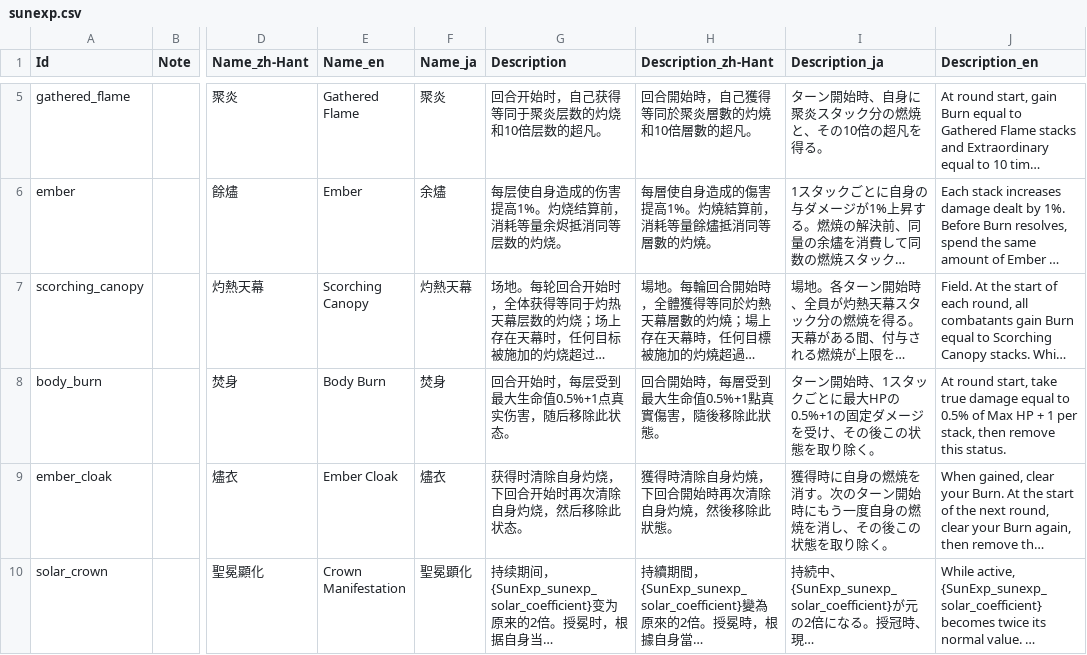
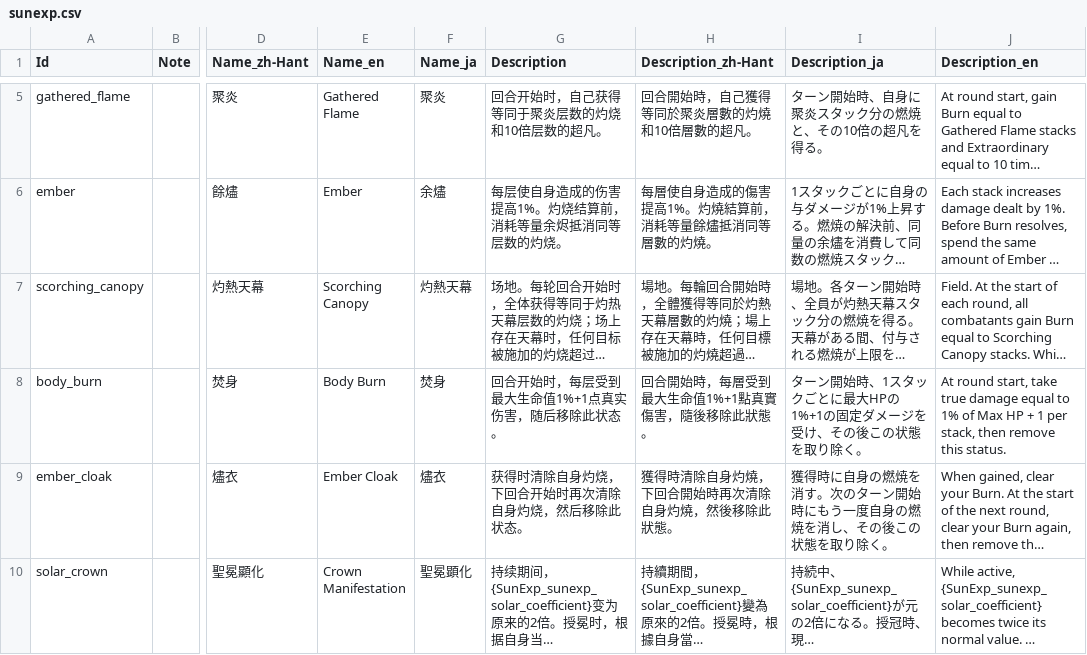
Before and after one commit to AuraKaliya/apocalyptic-journey-mod-SunExp, a CSV file: SunExp/Text/Buff/sunexp.csv, drawn as a sheet; only a part is shown, gaps mark what is left out; long unchanged cells end in …; the diff names each change by its address in the sheet, - before the commit and + after, or states it on an @@ line.

Commit message:
1. 调整Buff”焚身“效果为"回合开始时，每层受到最大生命值1%+1点真实伤害，随后移除此状态。" 2.  修复卡牌"引炎“选中问题。 3.  调整卡牌”炎轮再临“的效果为”敌方全体的灼烧立即生效2*N次“，其它不变。

```diff
--- a/SunExp/Text/Buff/sunexp.csv
+++ b/SunExp/Text/Buff/sunexp.csv
-G8 (Description): 回合开始时，每层受到最大生命值0.5%+1点真实伤害，随后移除此状态。
+G8 (Description): 回合开始时，每层受到最大生命值1%+1点真实伤害，随后移除此状态。
-H8 (Description_zh-Hant): 回合開始時，每層受到最大生命值0.5%+1點真實傷害，隨後移除此狀態。
+H8 (Description_zh-Hant): 回合開始時，每層受到最大生命值1%+1點真實傷害，隨後移除此狀態。
-I8 (Description_ja): …最大HPの0.5%+1の固定ダ…
+I8 (Description_ja): …最大HPの1%+1の固定ダ…
-J8 (Description_en): …equal to 0.5% of Max…
+J8 (Description_en): …equal to 1% of Max…
```
Also changed, not shown: 3 other files.
